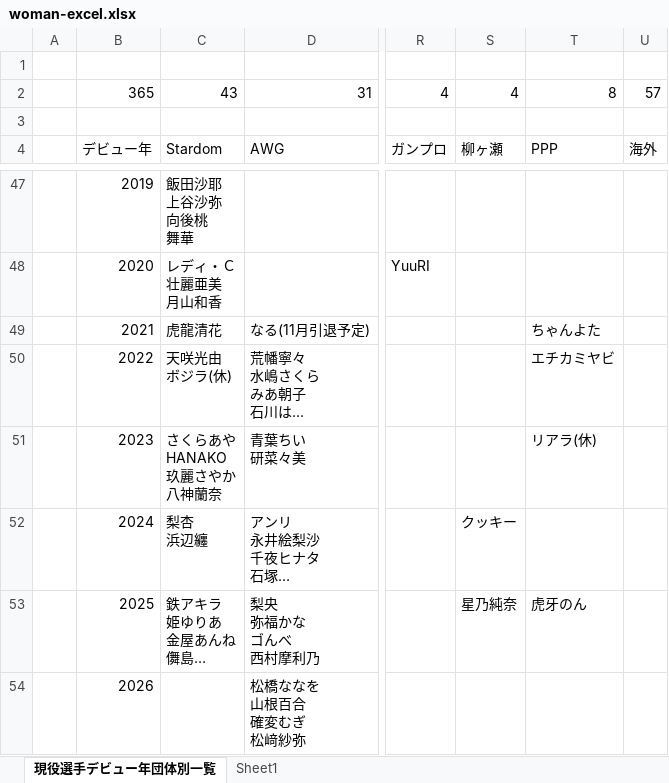
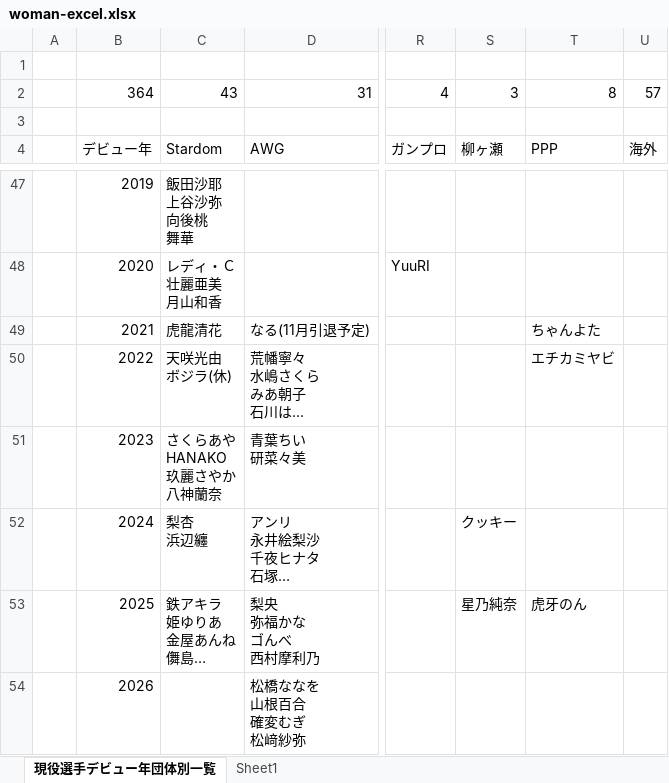
Before and after one commit to nakawankuma/joshi_wrestling_data, an Excel workbook: woman-excel.xlsx, sheet 現役選手デビュー年団体別一覧, drawn as a sheet; only a part is shown, gaps mark what is left out; long unchanged cells end in …; values as stored, in another font and other column widths than the file's, no borders; table styles not drawn; the diff names each change by its address in the sheet, - before the commit and + after, or states it on an @@ line.

```diff
--- a/woman-excel.xlsx (sheet 現役選手デビュー年団体別一覧)
+++ b/woman-excel.xlsx (sheet 現役選手デビュー年団体別一覧)
-B2: 365
+B2: 364
-S2: 4
+S2: 3
-T51: リアラ(休)
+T51: (empty)
```
Also changed, not shown: 3 other files.
